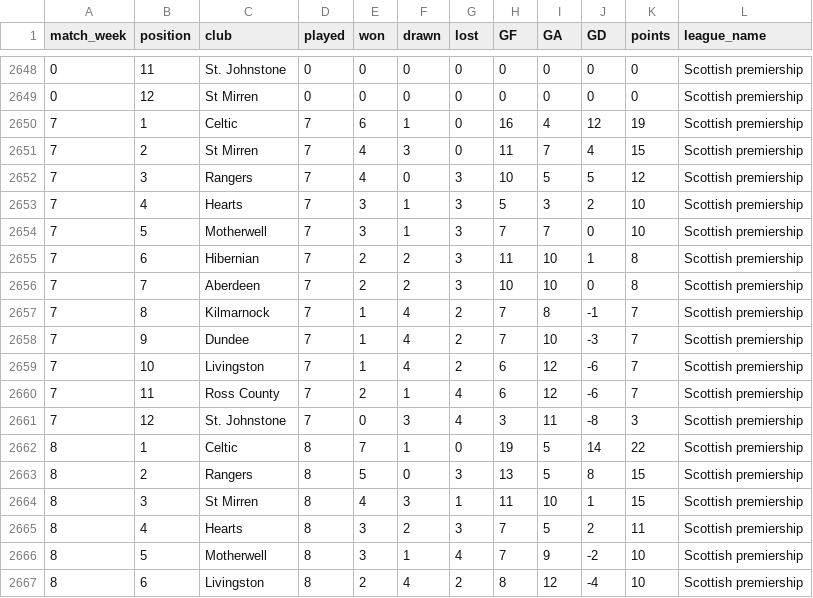
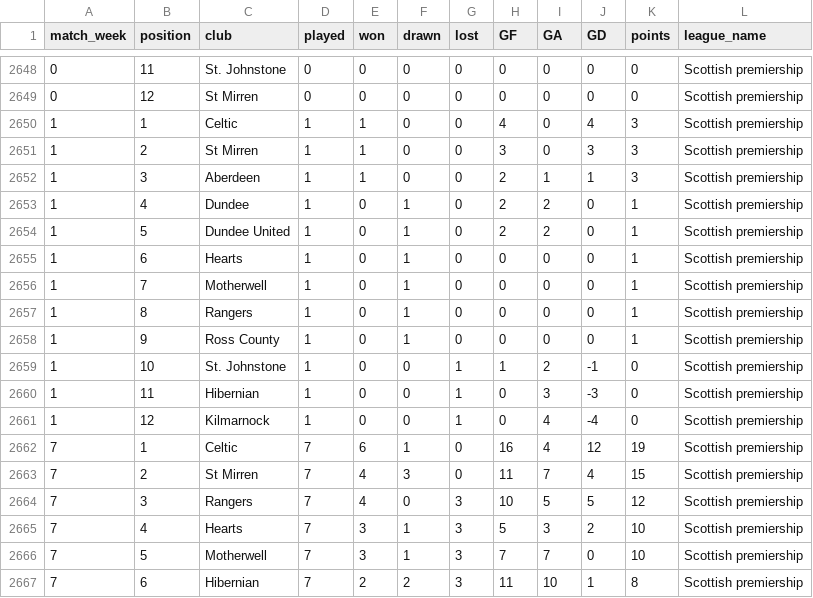
Before and after one commit to akins11/football-league-workflow, a CSV file: data/football_league.csv, drawn as a sheet; only a part is shown, gaps mark what is left out; the shorter side is filled out with more unchanged rows; the diff names each change by its address in the sheet, - before the commit and + after, or states it on an @@ line.

```diff
--- a/data/football_league.csv
+++ b/data/football_league.csv
+row 2650: 1 | 1 | Celtic | 1 | 1 | 0 | 0 | 4 | 0 | 4 | 3 | Scottish premiership
+row 2651: 1 | 2 | St Mirren | 1 | 1 | 0 | 0 | 3 | 0 | 3 | 3 | Scottish premiership
+row 2652: 1 | 3 | Aberdeen | 1 | 1 | 0 | 0 | 2 | 1 | 1 | 3 | Scottish premiership
+row 2653: 1 | 4 | Dundee | 1 | 0 | 1 | 0 | 2 | 2 | 0 | 1 | Scottish premiership
+row 2654: 1 | 5 | Dundee United | 1 | 0 | 1 | 0 | 2 | 2 | 0 | 1 | Scottish premiership
+row 2655: 1 | 6 | Hearts | 1 | 0 | 1 | 0 | 0 | 0 | 0 | 1 | Scottish premiership
+row 2656: 1 | 7 | Motherwell | 1 | 0 | 1 | 0 | 0 | 0 | 0 | 1 | Scottish premiership
+row 2657: 1 | 8 | Rangers | 1 | 0 | 1 | 0 | 0 | 0 | 0 | 1 | Scottish premiership
+row 2658: 1 | 9 | Ross County | 1 | 0 | 1 | 0 | 0 | 0 | 0 | 1 | Scottish premiership
+row 2659: 1 | 10 | St. Johnstone | 1 | 0 | 0 | 1 | 1 | 2 | -1 | 0 | Scottish premiership
+row 2660: 1 | 11 | Hibernian | 1 | 0 | 0 | 1 | 0 | 3 | -3 | 0 | Scottish premiership
+row 2661: 1 | 12 | Kilmarnock | 1 | 0 | 0 | 1 | 0 | 4 | -4 | 0 | Scottish premiership
```
Also changed, not shown: data/football_scores.csv.
